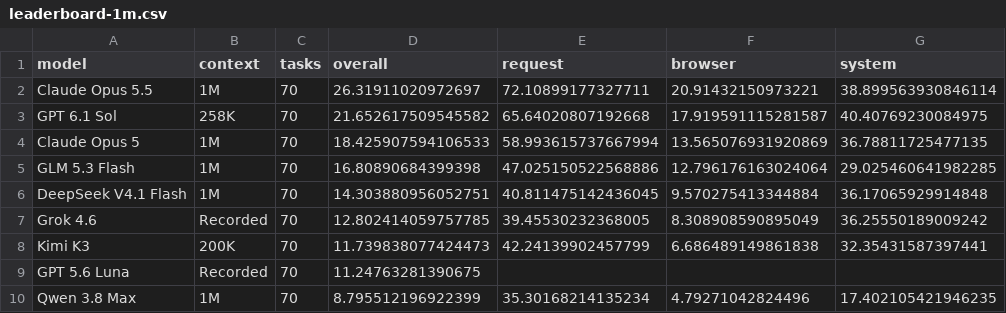
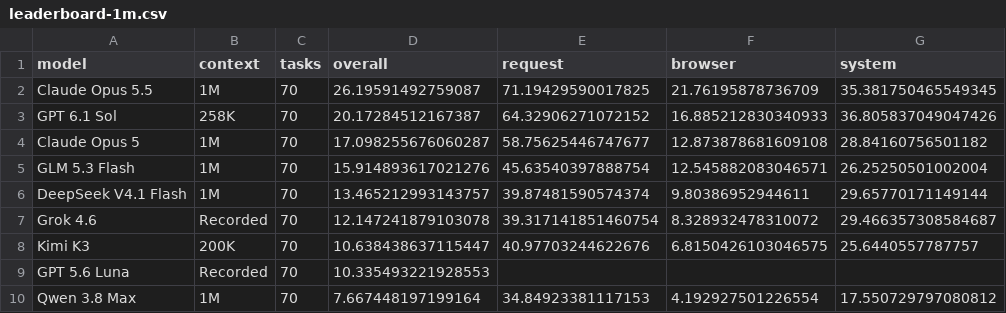
Before and after one commit to WebsiteBench/websitebench.github.io, a CSV file: data/leaderboard-1m.csv, drawn as a sheet; only a part is shown; the diff names each change by its address in the sheet, - before the commit and + after, or states it on an @@ line.

```diff
--- a/data/leaderboard-1m.csv
+++ b/data/leaderboard-1m.csv
-D2 (overall): 26.31911020972697
+D2 (overall): 26.19591492759087
-E2 (request): 72.10899177327711
+E2 (request): 71.19429590017825
-F2 (browser): 20.91432150973221
+F2 (browser): 21.76195878736709
-G2 (system): 38.899563930846114
+G2 (system): 35.381750465549345
-D3 (overall): 21.652617509545582
+D3 (overall): 20.17284512167387
-E3 (request): 65.64020807192668
+E3 (request): 64.32906271072152
-F3 (browser): 17.919591115281587
+F3 (browser): 16.885212830340933
-G3 (system): 40.40769230084975
+G3 (system): 36.805837049047426
-D4 (overall): 18.425907594106533
+D4 (overall): 17.098255676060287
-E4 (request): 58.993615737667994
+E4 (request): 58.75625446747677
-F4 (browser): 13.565076931920869
+F4 (browser): 12.873878681609108
-G4 (system): 36.78811725477135
+G4 (system): 28.84160756501182
-D5 (overall): 16.80890684399398
+D5 (overall): 15.914893617021276
-E5 (request): 47.025150522568886
+E5 (request): 45.63540397888754
-F5 (browser): 12.796176163024064
+F5 (browser): 12.545882083046571
-G5 (system): 29.025460641982285
+G5 (system): 26.25250501002004
-D6 (overall): 14.303880956052751
+D6 (overall): 13.465212993143757
-E6 (request): 40.811475142436045
+E6 (request): 39.87481590574374
-F6 (browser): 9.570275413344884
+F6 (browser): 9.80386952944611
-G6 (system): 36.17065929914848
+G6 (system): 29.65770171149144
-D7 (overall): 12.802414059757785
+D7 (overall): 12.147241879103078
-E7 (request): 39.45530232368005
+E7 (request): 39.317141851460754
-F7 (browser): 8.308908590895049
+F7 (browser): 8.328932478310072
-G7 (system): 36.25550189009242
+G7 (system): 29.466357308584687
-D8 (overall): 11.739838077424473
+D8 (overall): 10.638438637115447
-E8 (request): 42.24139902457799
+E8 (request): 40.97703244622676
-F8 (browser): 6.686489149861838
+F8 (browser): 6.8150426103046575
-G8 (system): 32.35431587397441
+G8 (system): 25.6440557787757
-D9 (overall): 11.24763281390675
+D9 (overall): 10.335493221928553
-D10 (overall): 8.795512196922399
+D10 (overall): 7.667448197199164
-E10 (request): 35.30168214135234
+E10 (request): 34.84923381117153
-F10 (browser): 4.79271042824496
+F10 (browser): 4.192927501226554
-G10 (system): 17.402105421946235
+G10 (system): 17.550729797080812
```
Also changed, not shown: 15 other files.
